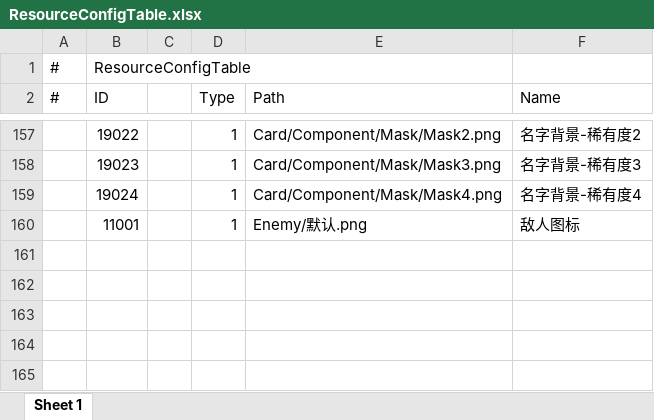
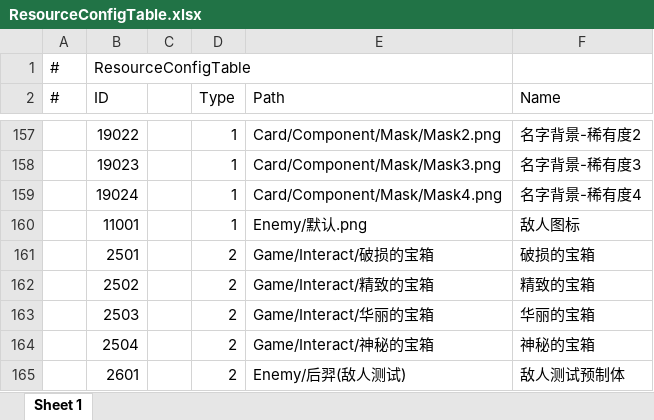
Before and after one commit to TXYzznc/GP, an Excel workbook: AAAGameData/DataTables/ResourceConfigTable.xlsx, sheet Sheet 1, drawn as a sheet; only a part is shown, gaps mark what is left out; values as stored, in another font and other column widths than the file's, no borders; the diff names each change by its address in the sheet, - before the commit and + after, or states it on an @@ line.

Commit message:
data: 更新敌人、宝箱和资源配置表
- EnemyEntityTable：添加敌人 ID=1 (后羿敌人测试)，PrefabId=2601
- TreasureBoxTable：添加 PrefabId 字段支持动态加载
- ResourceConfigTable：添加资源 ID 2601 敌人预制体配置
- 支持场景生成系统的数据驱动

```diff
--- a/AAAGameData/DataTables/ResourceConfigTable.xlsx (sheet Sheet 1)
+++ b/AAAGameData/DataTables/ResourceConfigTable.xlsx (sheet Sheet 1)
+row 161:  | 2501 |  | 2 | Game/Interact/破损的宝箱 | 破损的宝箱
+row 162:  | 2502 |  | 2 | Game/Interact/精致的宝箱 | 精致的宝箱
+row 163:  | 2503 |  | 2 | Game/Interact/华丽的宝箱 | 华丽的宝箱
+row 164:  | 2504 |  | 2 | Game/Interact/神秘的宝箱 | 神秘的宝箱
+row 165:  | 2601 |  | 2 | Enemy/后羿(敌人测试) | 敌人测试预制体
```
Also changed, not shown: AAAGameData/DataTables/EnemyEntityTable.xlsx, AAAGameData/DataTables/TreasureBoxTable.xlsx, 3 other files.
